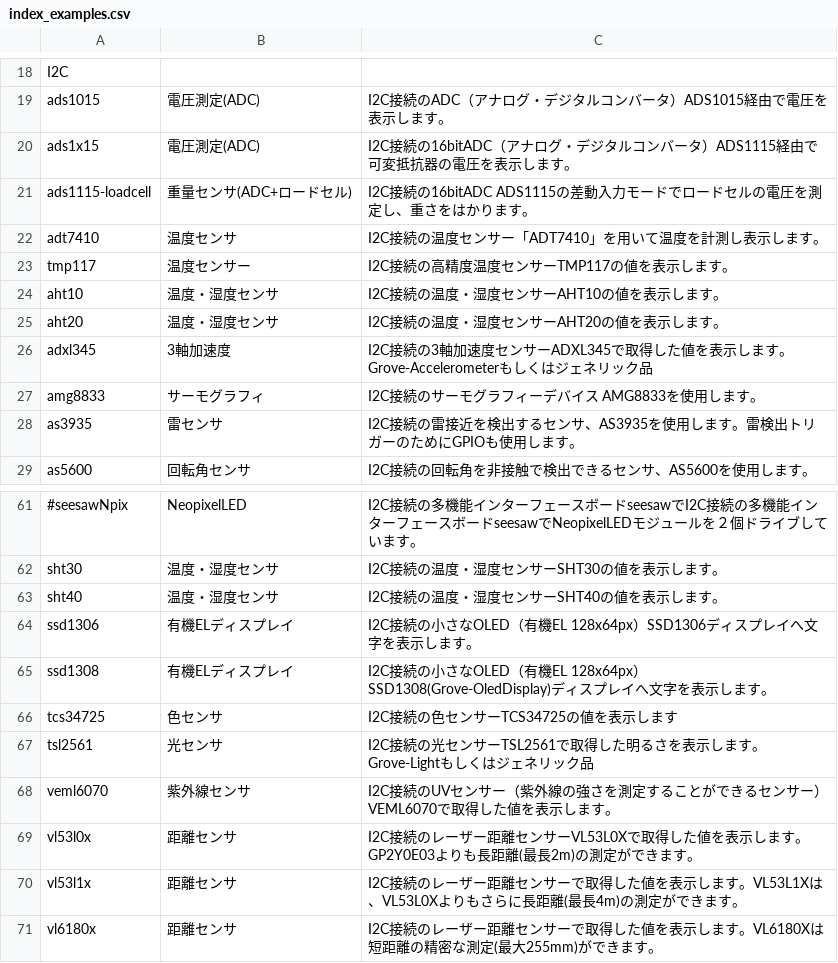
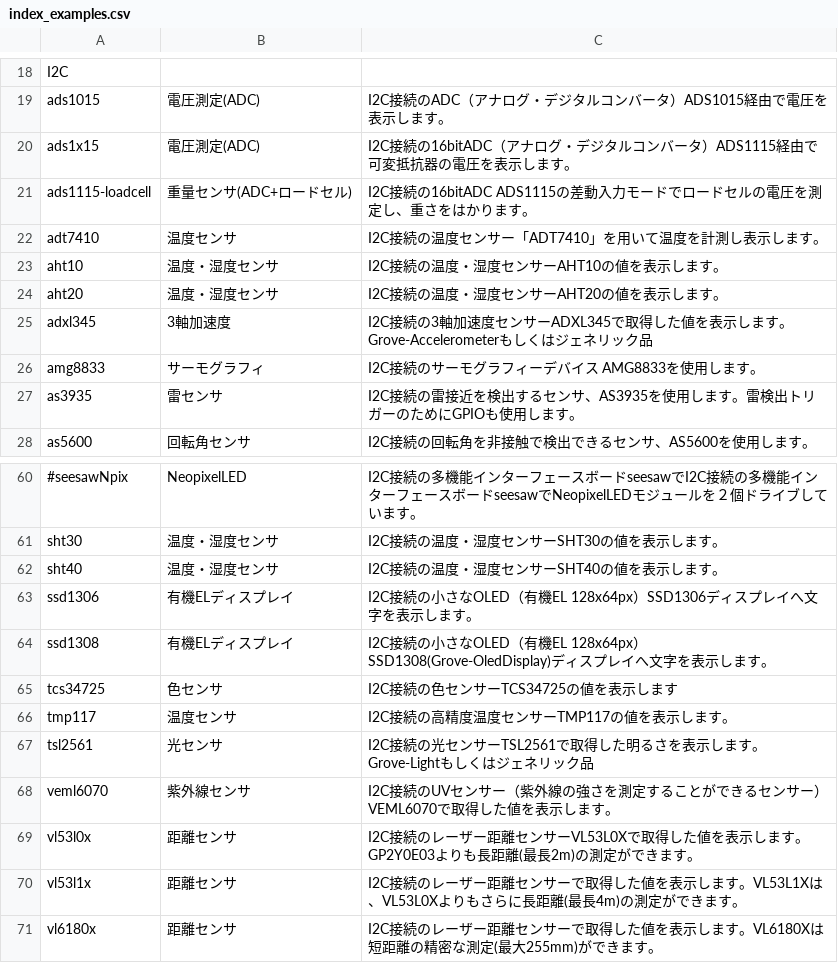
Before and after one commit to chirimen-oh/chirimen.org, a CSV file: pizero/src/esm-examples/index_examples.csv, drawn as a sheet; only a part is shown, gaps mark what is left out.

```diff
--- a/pizero/src/esm-examples/index_examples.csv
+++ b/pizero/src/esm-examples/index_examples.csv
@@ -22,3 +22,2 @@ ads1115-loadcell,重量センサ(ADC+ロードセル),I2C接続の16bitADC　ADS
 adt7410,温度センサ,I2C接続の温度センサー「ADT7410」を用いて温度を計測し表示します。
-tmp117,温度センサー,I2C接続の高精度温度センサーTMP117の値を表示します。
 aht10,温度・湿度センサ,I2C接続の温度・湿度センサーAHT10の値を表示します。
@@ -66,2 +65,3 @@ ssd1308,有機ELディスプレイ,I2C接続の小さなOLED（有機EL 128x64px
 tcs34725,色センサ,I2C接続の色センサーTCS34725の値を表示します
+tmp117,温度センサ,I2C接続の高精度温度センサーTMP117の値を表示します。
 tsl2561,光センサ,I2C接続の光センサーTSL2561で取得した明るさを表示します。Grove-Lightもしくはジェネリック品
```
Also changed, not shown: 1 other file.
